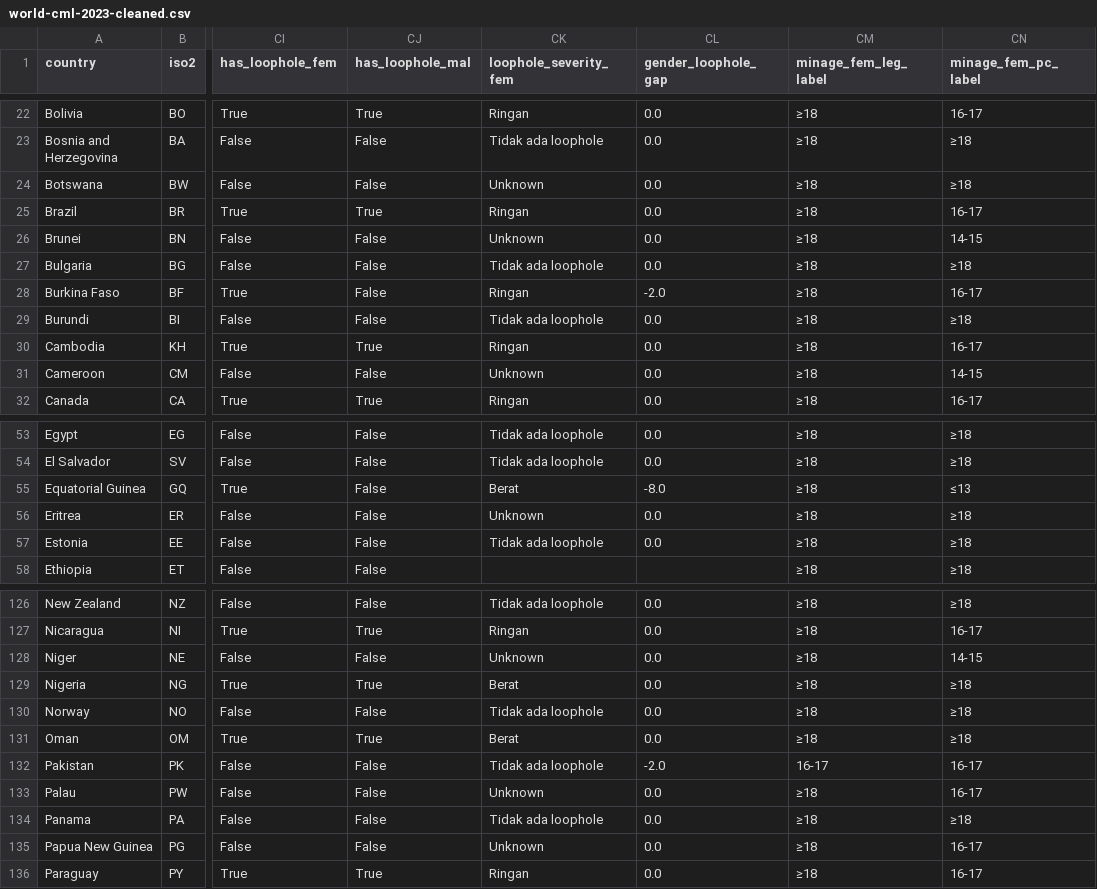
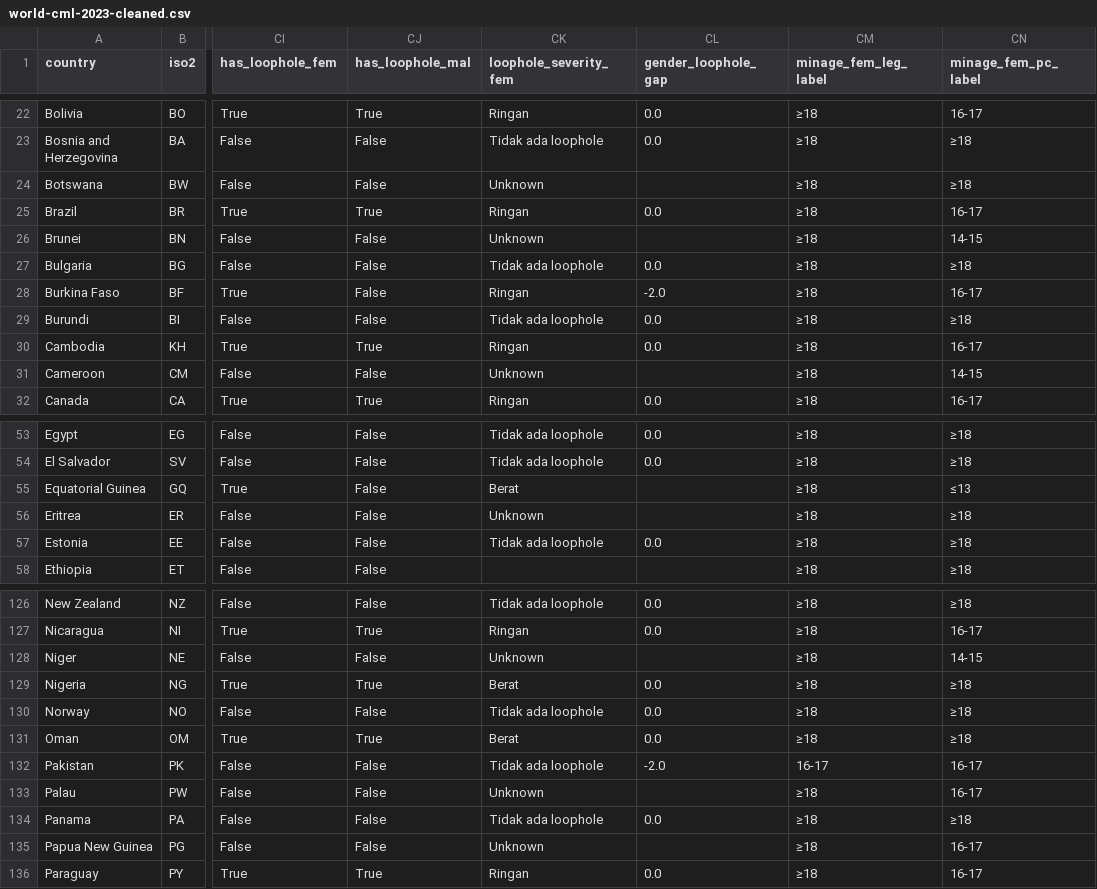
Before and after one commit to julianchandras/visdat-tubes-1-statik, a CSV file: data/world-cml-2023-cleaned.csv, drawn as a sheet; only a part is shown, gaps mark what is left out; the diff covers the shown part only; the diff names each change by its address in the sheet, - before the commit and + after, or states it on an @@ line.

```diff
--- a/data/world-cml-2023-cleaned.csv
+++ b/data/world-cml-2023-cleaned.csv
-CL24 (gender_loophole_gap): 0.0
+CL24 (gender_loophole_gap): (empty)
-CL26 (gender_loophole_gap): 0.0
+CL26 (gender_loophole_gap): (empty)
-CL31 (gender_loophole_gap): 0.0
+CL31 (gender_loophole_gap): (empty)
-CL55 (gender_loophole_gap): -8.0
+CL55 (gender_loophole_gap): (empty)
-CL56 (gender_loophole_gap): 0.0
+CL56 (gender_loophole_gap): (empty)
-CL128 (gender_loophole_gap): 0.0
+CL128 (gender_loophole_gap): (empty)
-CL133 (gender_loophole_gap): 0.0
+CL133 (gender_loophole_gap): (empty)
-CL135 (gender_loophole_gap): 0.0
+CL135 (gender_loophole_gap): (empty)
```
Also changed, not shown: 8 edited cells elsewhere in this file, 41 other files.
